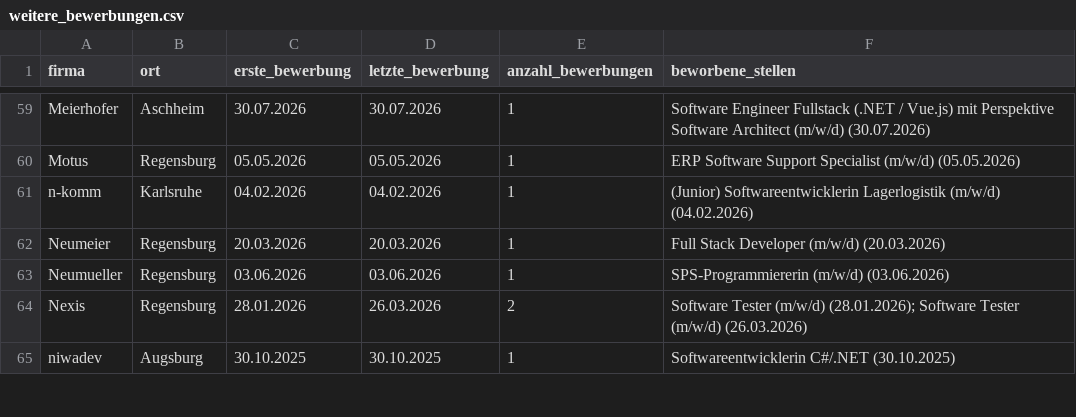
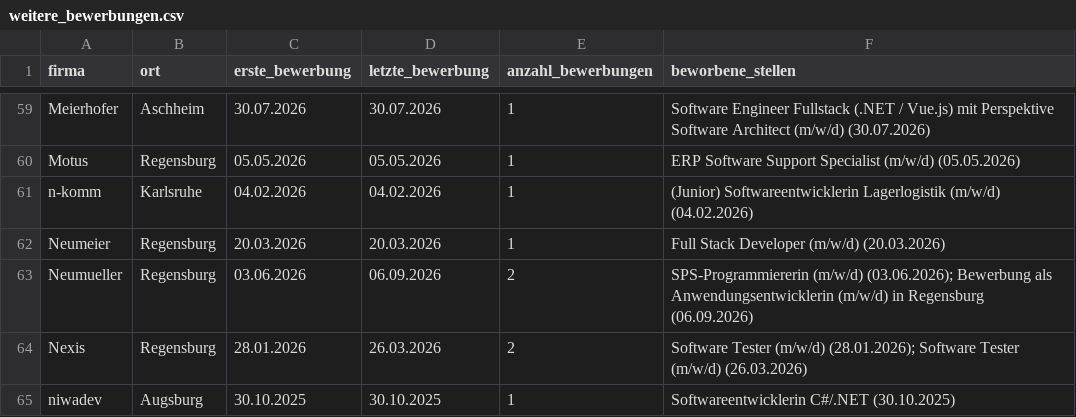
Before and after one commit to eufunk/regensburg-job-application-dashboard, a CSV file: data/weitere_bewerbungen.csv, drawn as a sheet; only a part is shown, gaps mark what is left out.

```diff
--- a/data/weitere_bewerbungen.csv
+++ b/data/weitere_bewerbungen.csv
@@ -62,3 +62,3 @@ n-komm,Karlsruhe,04.02.2026,04.02.2026,1,(Junior) Softwareentwicklerin Lagerlogi
 Neumeier,Regensburg,20.03.2026,20.03.2026,1,Full Stack Developer (m/w/d) (20.03.2026)
-Neumueller,Regensburg,03.06.2026,03.06.2026,1,SPS-Programmiererin (m/w/d) (03.06.2026)
+Neumueller,Regensburg,03.06.2026,06.09.2026,2,SPS-Programmiererin (m/w/d) (03.06.2026); Bewerbung als Anwendungsentwicklerin (m/w/d) in Regensburg (06.09.2026)
 Nexis,Regensburg,28.01.2026,26.03.2026,2,Software Tester (m/w/d) (28.01.2026); Software Tester (m/w/d) (26.03.2026)
```
Also changed, not shown: data/bewerbungen.csv, data/firmen_orte.csv, 3 other files.
